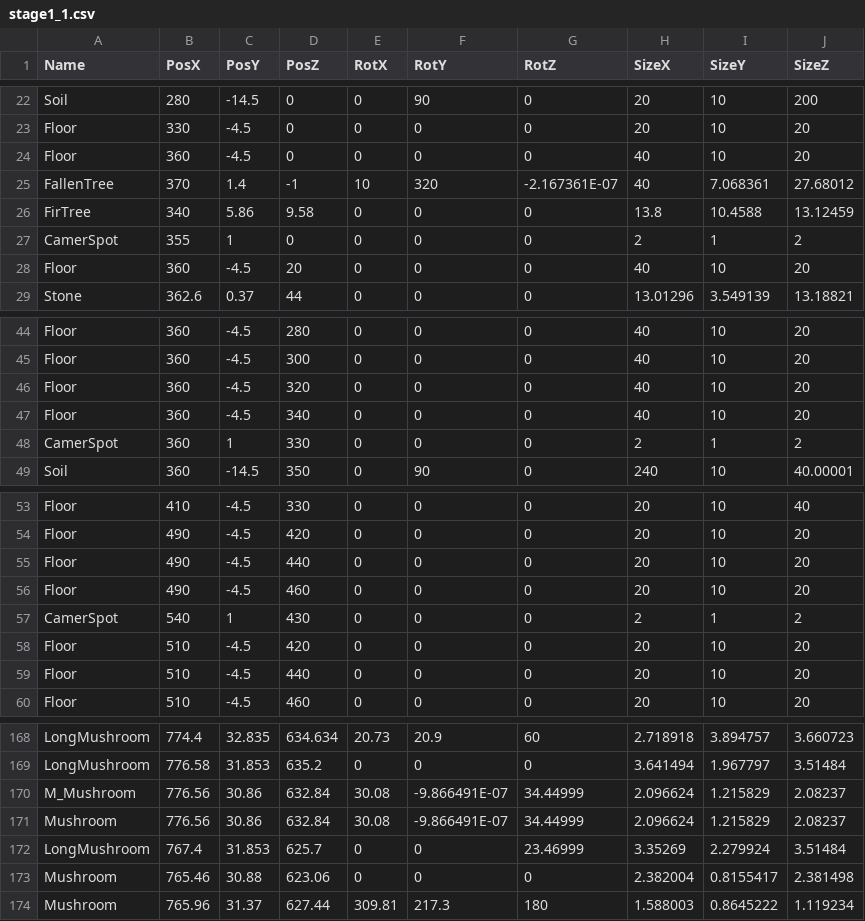
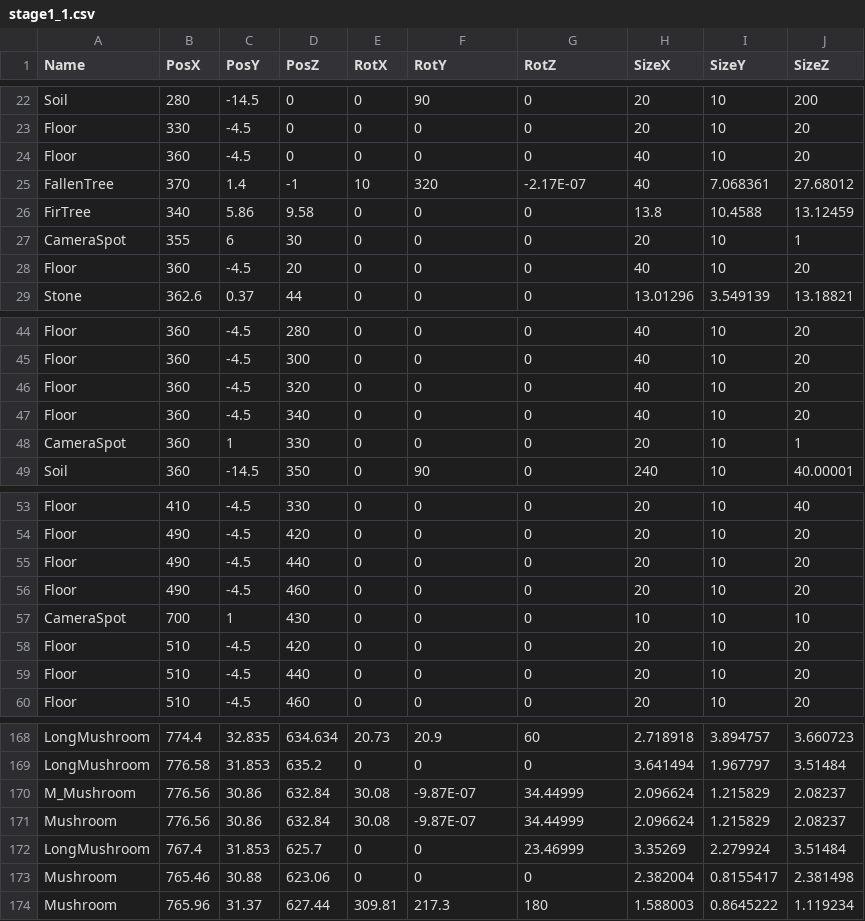
Before and after one commit to wiz-game/2026-TeamA, a CSV file: media/Levels/stage1_1.csv, drawn as a sheet; only a part is shown, gaps mark what is left out.

Commit message:
csvファイル変更

```diff
--- a/media/Levels/stage1_1.csv
+++ b/media/Levels/stage1_1.csv
@@ -24,5 +24,5 @@ Floor,330,-4.5,0,0,0,0,20,10,20
 Floor,360,-4.5,0,0,0,0,40,10,20
-FallenTree,370,1.4,-1,10,320,-2.167361E-07,40,7.068361,27.68012
+FallenTree,370,1.4,-1,10,320,-2.17E-07,40,7.068361,27.68012
 FirTree,340,5.86,9.58,0,0,0,13.8,10.4588,13.12459
-CamerSpot,355,1,0,0,0,0,2,1,2
+CameraSpot,355,6,30,0,0,0,20,10,1
 Floor,360,-4.5,20,0,0,0,40,10,20
@@ -47,3 +47,3 @@ Floor,360,-4.5,320,0,0,0,40,10,20
 Floor,360,-4.5,340,0,0,0,40,10,20
-CamerSpot,360,1,330,0,0,0,2,1,2
+CameraSpot,360,1,330,0,0,0,20,10,1
 Soil,360,-14.5,350,0,90,0,240,10,40.00001
@@ -56,3 +56,3 @@ Floor,490,-4.5,440,0,0,0,20,10,20
 Floor,490,-4.5,460,0,0,0,20,10,20
-CamerSpot,540,1,430,0,0,0,2,1,2
+CameraSpot,700,1,430,0,0,0,10,10,10
 Floor,510,-4.5,420,0,0,0,20,10,20
@@ -169,4 +169,4 @@ LongMushroom,774.4,32.835,634.634,20.73,20.9,60,2.718918,3.894757,3.660723
 LongMushroom,776.58,31.853,635.2,0,0,0,3.641494,1.967797,3.51484
-M_Mushroom,776.56,30.86,632.84,30.08,-9.866491E-07,34.44999,2.096624,1.215829,2.08237
-Mushroom,776.56,30.86,632.84,30.08,-9.866491E-07,34.44999,2.096624,1.215829,2.08237
+M_Mushroom,776.56,30.86,632.84,30.08,-9.87E-07,34.44999,2.096624,1.215829,2.08237
+Mushroom,776.56,30.86,632.84,30.08,-9.87E-07,34.44999,2.096624,1.215829,2.08237
 LongMushroom,767.4,31.853,625.7,0,0,23.46999,3.35269,2.279924,3.51484
```
